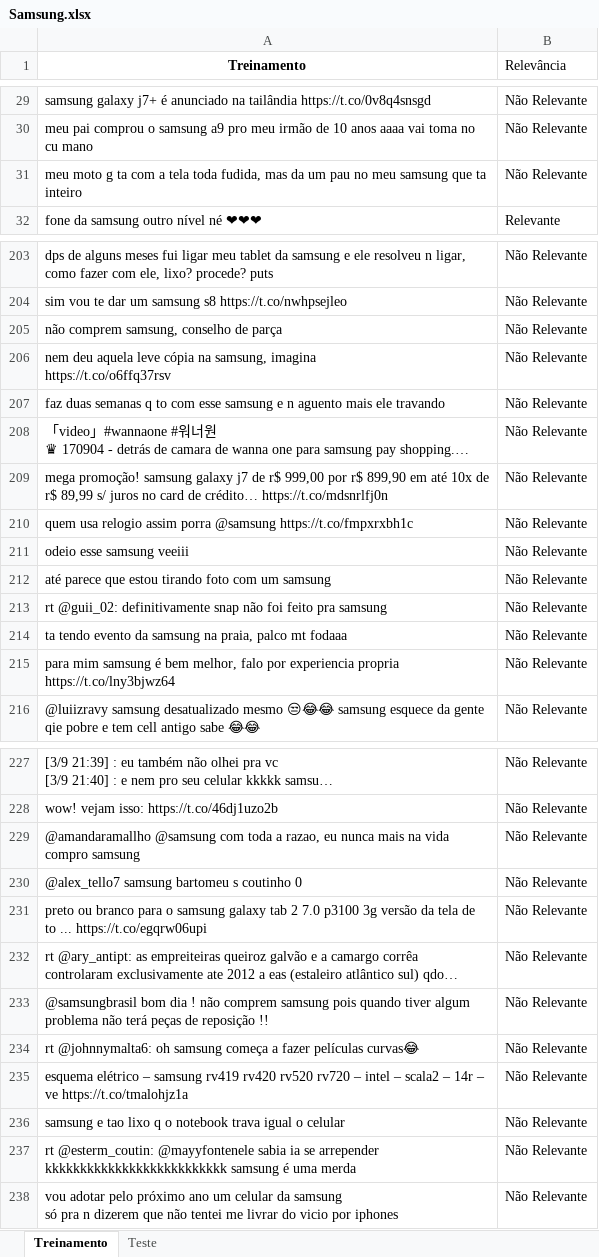
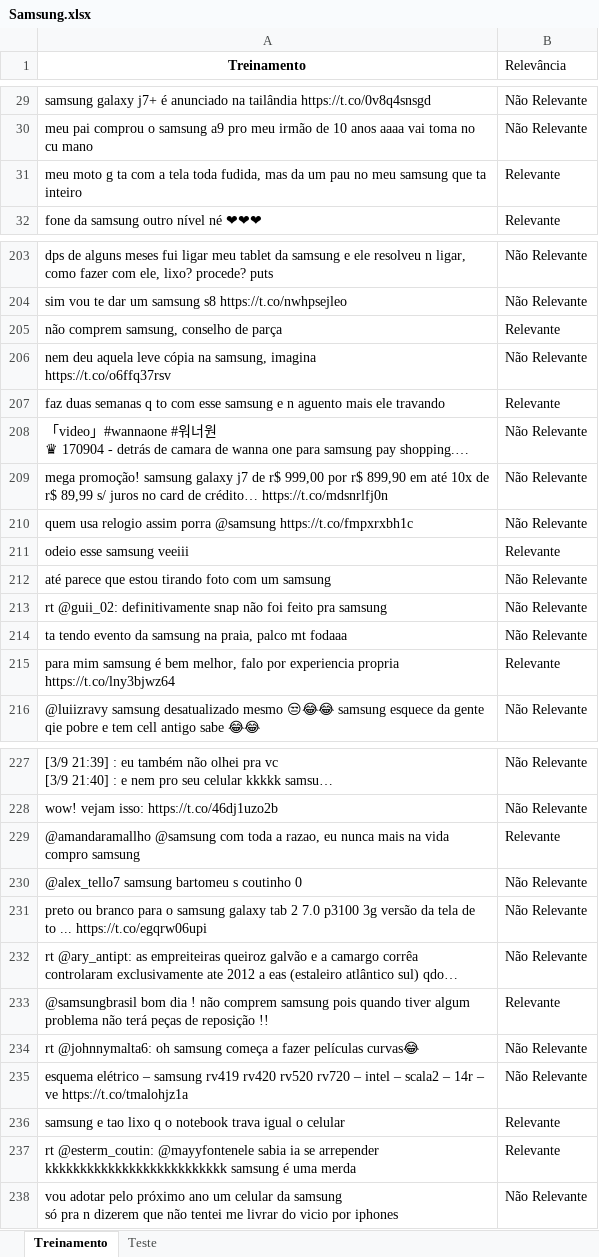
Before and after one commit to Samuelgranato/Projeto2, an Excel workbook: Samsung.xlsx, sheet Treinamento, drawn as a sheet; only a part is shown, gaps mark what is left out; long unchanged cells end in …; values as stored, in another font and other column widths than the file's, no borders; the diff covers the shown part only; the diff names each change by its address in the sheet, - before the commit and + after, or states it on an @@ line.

Commit message:
Reclassificado

```diff
--- a/Samsung.xlsx (sheet Treinamento)
+++ b/Samsung.xlsx (sheet Treinamento)
-B31 (Relevância): Não Relevante
+B31 (Relevância): Relevante
-B205 (Relevância): Não Relevante
+B205 (Relevância): Relevante
-B207 (Relevância): Não Relevante
+B207 (Relevância): Relevante
-B211 (Relevância): Não Relevante
+B211 (Relevância): Relevante
-B215 (Relevância): Não Relevante
+B215 (Relevância): Relevante
-B229 (Relevância): Não Relevante
+B229 (Relevância): Relevante
-B233 (Relevância): Não Relevante
+B233 (Relevância): Relevante
-B236:B237 (Relevância): Não Relevante
+B236:B237 (Relevância): Relevante
```
Also changed, not shown: 23 edited cells elsewhere in this sheet, sheet Teste.
